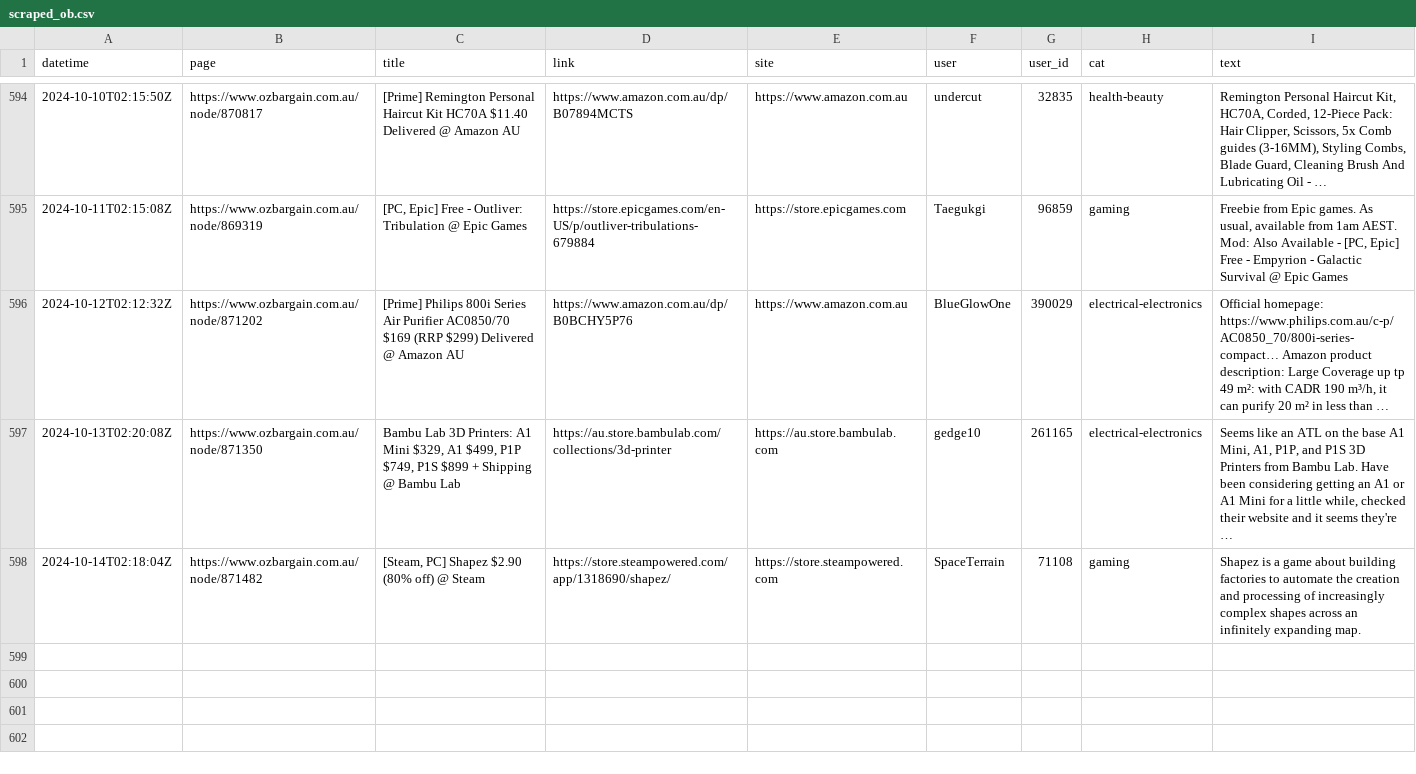
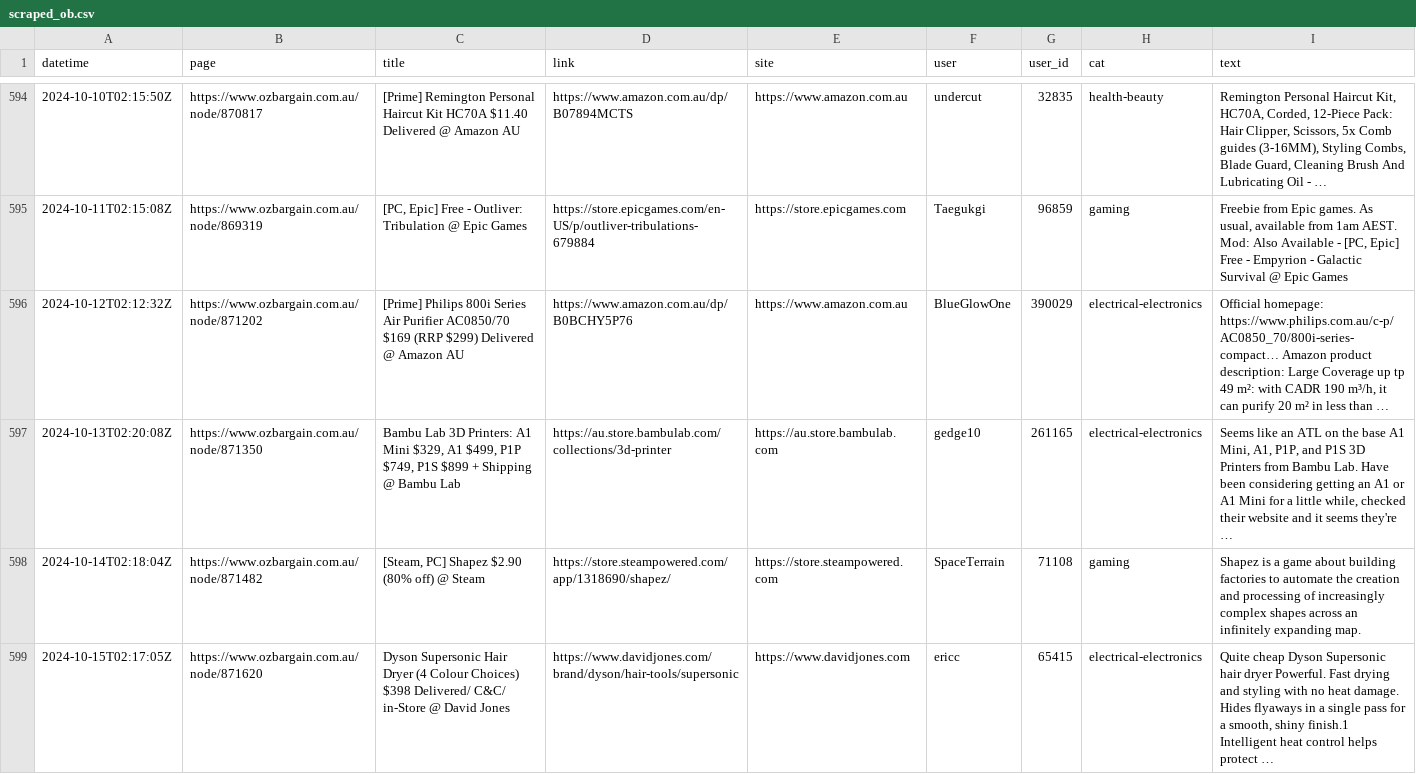
Before and after one commit to ntworthk/car-loans, a CSV file: data/scraped_ob.csv, drawn as a sheet; only a part is shown, gaps mark what is left out; the diff names each change by its address in the sheet, - before the commit and + after, or states it on an @@ line.

Commit message:
refreshing data

```diff
--- a/data/scraped_ob.csv
+++ b/data/scraped_ob.csv
+row 599: 2024-10-15T02:17:05Z | https://www.ozbargain.com.au/node/871620 | Dyson Supersonic Hair Dryer (4 Colour Choices) $398 Delivered/ C&C/ in-Store @ David Jones | https://www.davidjones.com/brand/dyson/hair-tools/supersonic | https://www.davidjones.com | ericc | 65415 | electrical-electronics | Quite cheap Dyson Supersonic hair dryer Powerful. Fast drying and styling with no heat damage. Hides flyaways in a single pass for a smooth, shiny finish.1 Intelligent heat control helps protect …
```
Also changed, not shown: 17 other files.
